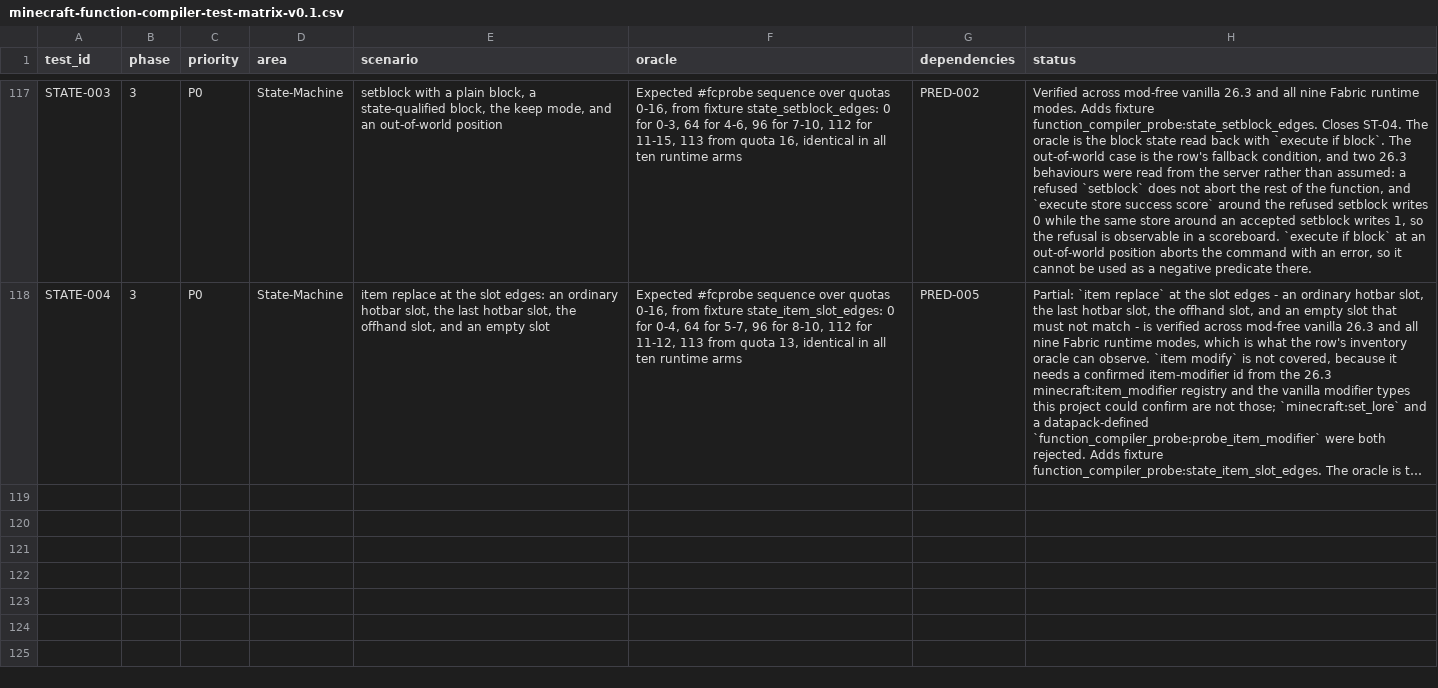
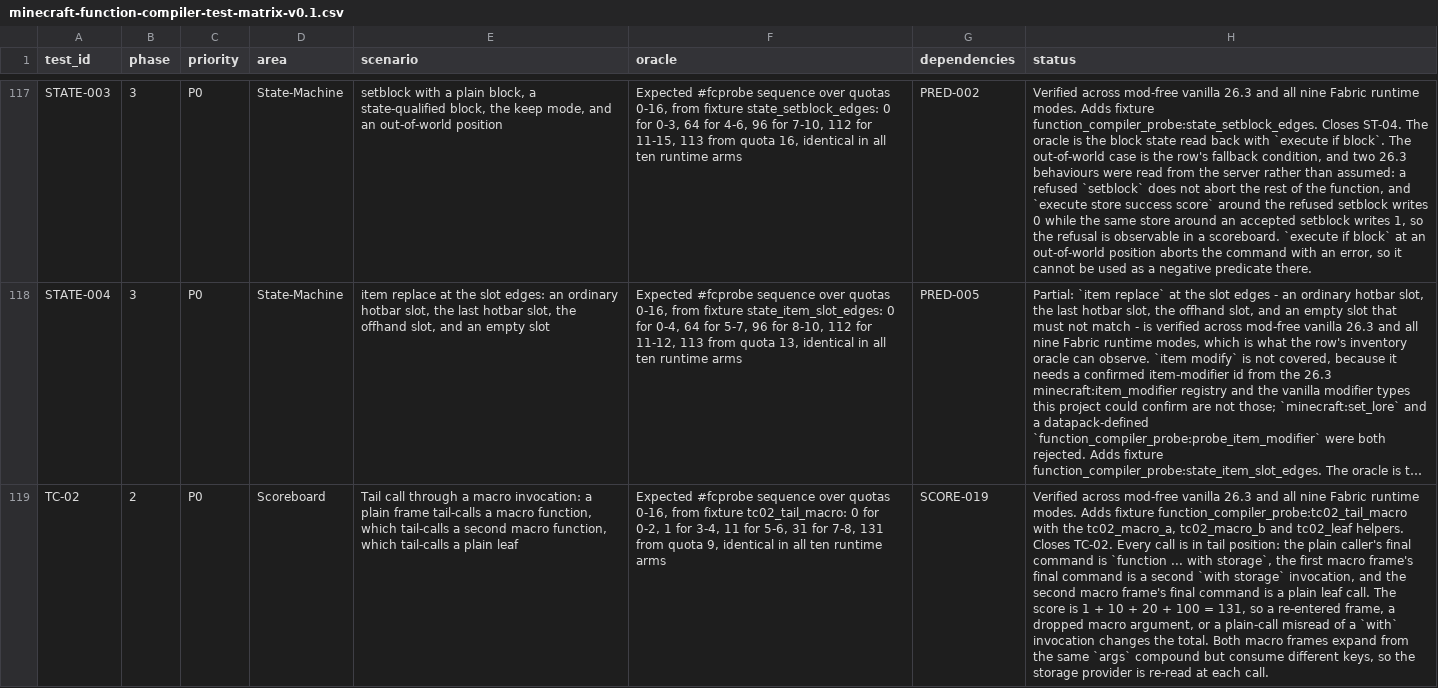
Before and after one commit to qwasdf-1/mcfunction-compiler, a CSV file: docs/v1/plans/minecraft-function-compiler-test-matrix-v0.1.csv, drawn as a sheet; only a part is shown, gaps mark what is left out; long unchanged cells end in …; the diff covers the shown part only; the diff names each change by its address in the sheet, - before the commit and + after, or states it on an @@ line.

Commit message:
Close the tail-call/macro and callback rows (batch 7)
Add four differential fixtures for TC-02 and CT-01..03, measured on
mod-free vanilla 26.3 and matched exactly by all nine Fabric runtime modes
across the 0-16 quota sweep:

- tc02_tail_macro: plain frame -> macro A -> macro B -> plain leaf, all in
  tail position; 1 + 10 + 20 + 100 = 131.
- ct01_return_after_boundary: region/say/region/return in both parent and
  return-run child; both pending tails discarded; response carries returned 7.
- ct02_store_specialized: data get result 7 and accepted setblock success 1,
  folded as 1,1 = 3. The air reset is required because 26.3 setblock reports
  success 0 for an unchanged block.
- ct03_failure_after_mutation: runtime error inside a macro callee and a
  missing-key expansion failure; completed effects apply once and do not
  replay.

Register the fixtures and encode their measured maps in the runtime probe.
Record matrix cases TC-02 and CT-01..03, close the four coverage rows, and
regenerate section 11.

Correct the generated row count: the earlier closers counted the table's nine
separator lines as data rows, so the batch-6 figure was 101/91/9 instead of
92/82/9. The table now reports 92 rows: 86 covered, 1 partial, 5 missing.

```diff
--- a/docs/v1/plans/minecraft-function-compiler-test-matrix-v0.1.csv
+++ b/docs/v1/plans/minecraft-function-compiler-test-matrix-v0.1.csv
+row 119: TC-02 | 2 | P0 | Scoreboard | Tail call through a macro invocation: a plain frame tail-calls a macro function, which tail-calls a second macro function, which tail-calls a plain leaf | Expected #fcprobe sequence over quotas 0-16, from fixture tc02_tail_macro: 0 for 0-2, 1 for 3-4, 11 for 5-6, 31 for 7-8, 131 from quota 9, identical in all ten runtime arms | SCORE-019 | Verified across mod-free vanilla 26.3 and all nine Fabric runtime modes. Adds fixture function_compiler_probe:tc02_tail_macro with the tc02_macro_a, tc02_macro_b and tc02_leaf helpers. Closes TC-02. Every call is in tail position: the plain caller's final command is `function ... with storage`, the first macro frame's final command is a second `with storage` invocation, and the second macro frame's final command is a plain leaf call. The score is 1 + 10 + 20 + 100 = 131, so a re-entered frame, a dropped macro argument, or a plain-call misread of a `with` invocation changes the total. Both macro frames expand from the same `args` compound but consume different keys, so the storage provider is re-read at each call.
```
Also changed, not shown: 3 added rows and 1 edited cell elsewhere in this file, 18 other files.
